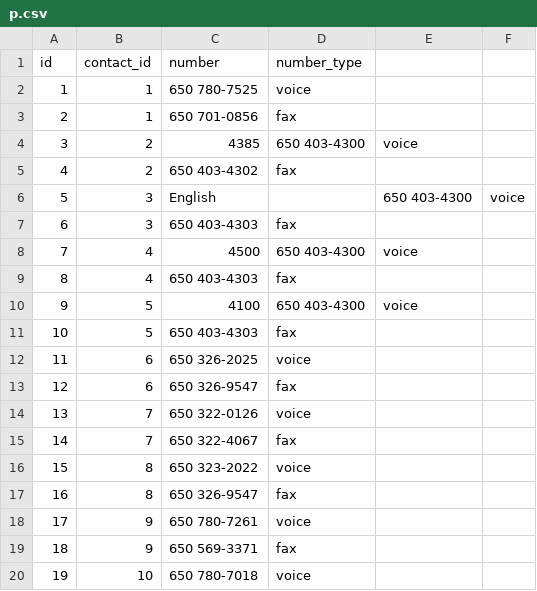
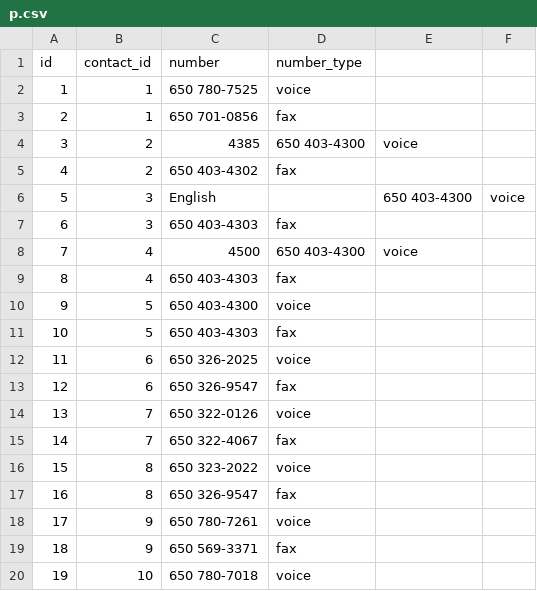
Before and after one commit to testchhabra/Lab1, a CSV file: p.csv, drawn as a sheet.

Commit message:
Update p.csv

```diff
--- a/p.csv
+++ b/p.csv
@@ -9,3 +9,3 @@ id,contact_id,number,number_type
 8,4,650 403-4303,fax,
-9,5,4100,650 403-4300,voice,
+9,5,650 403-4300,voice,
 10,5,650 403-4303,fax,
```
